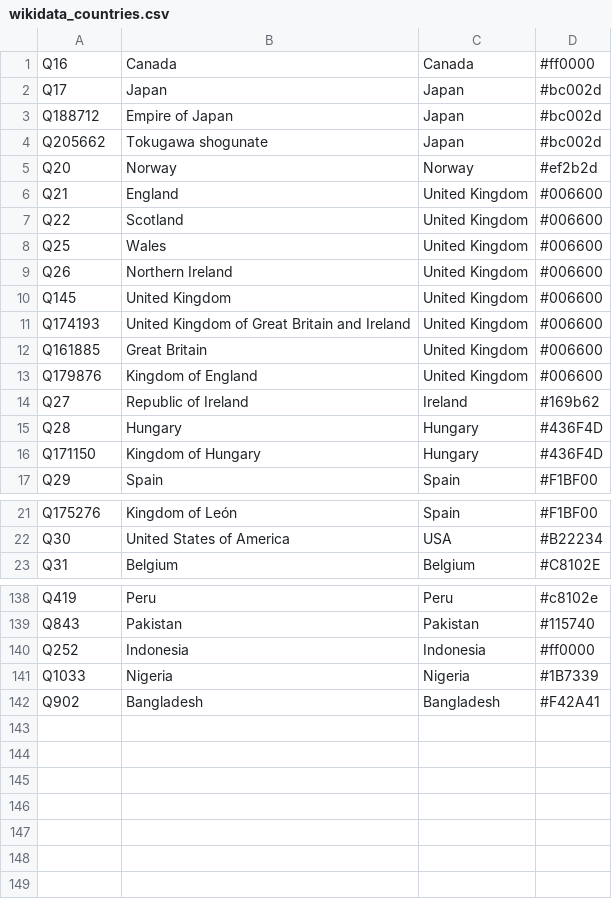
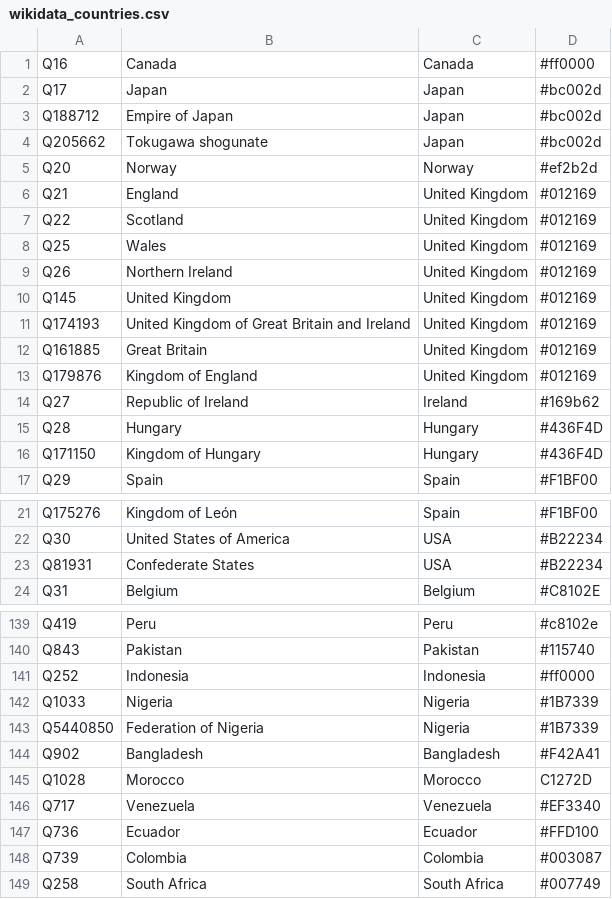
Before and after one commit to Danysan1/osm-wikidata-map-framework, a CSV file: public/csv/wikidata_countries.csv, drawn as a sheet; only a part is shown, gaps mark what is left out.

```diff
--- a/public/csv/wikidata_countries.csv
+++ b/public/csv/wikidata_countries.csv
@@ -5,10 +5,10 @@ Q205662,Tokugawa shogunate,Japan,#bc002d
 Q20,Norway,Norway,#ef2b2d
-Q21,England,United Kingdom,#006600
-Q22,Scotland,United Kingdom,#006600
-Q25,Wales,United Kingdom,#006600
-Q26,Northern Ireland,United Kingdom,#006600
-Q145,United Kingdom,United Kingdom,#006600
-Q174193,United Kingdom of Great Britain and Ireland,United Kingdom,#006600
-Q161885,Great Britain,United Kingdom,#006600
-Q179876,Kingdom of England,United Kingdom,#006600
+Q21,England,United Kingdom,#012169
+Q22,Scotland,United Kingdom,#012169
+Q25,Wales,United Kingdom,#012169
+Q26,Northern Ireland,United Kingdom,#012169
+Q145,United Kingdom,United Kingdom,#012169
+Q174193,United Kingdom of Great Britain and Ireland,United Kingdom,#012169
+Q161885,Great Britain,United Kingdom,#012169
+Q179876,Kingdom of England,United Kingdom,#012169
 Q27,Republic of Ireland,Ireland,#169b62
@@ -22,2 +22,3 @@ Q175276,Kingdom of León,Spain,#F1BF00
 Q30,United States of America,USA,#B22234
+Q81931,Confederate States,USA,#B22234
 Q31,Belgium,Belgium,#C8102E
@@ -141,2 +142,8 @@ Q252,Indonesia,Indonesia,#ff0000
 Q1033,Nigeria,Nigeria,#1B7339
+Q5440850,Federation of Nigeria,Nigeria,#1B7339
 Q902,Bangladesh,Bangladesh,#F42A41
+Q1028,Morocco,Morocco,C1272D
+Q717,Venezuela,Venezuela,#EF3340
+Q736,Ecuador,Ecuador,#FFD100
+Q739,Colombia,Colombia,#003087
+Q258,South Africa,South Africa,#007749
```
Also changed, not shown: 1 other file.
